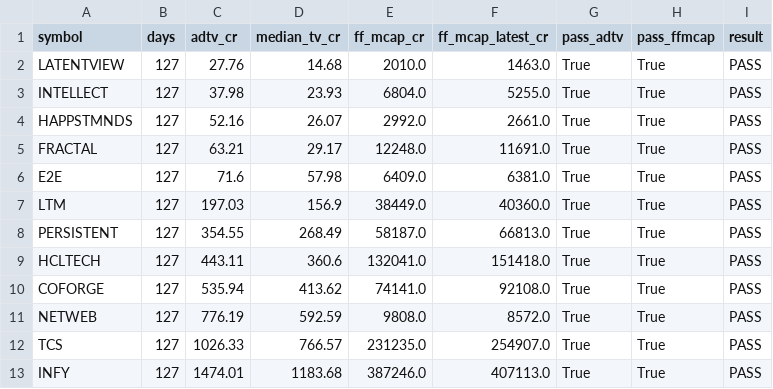
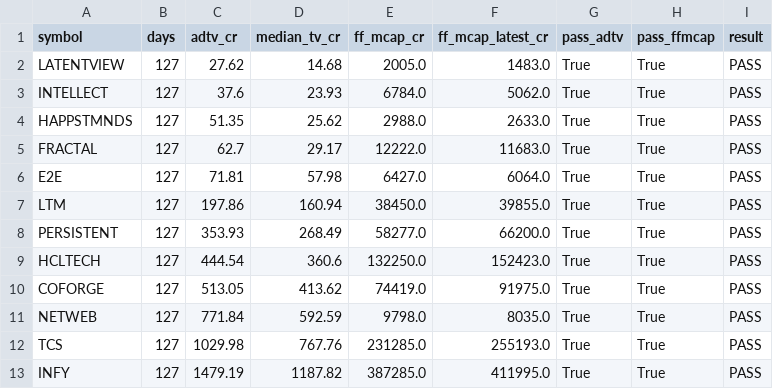
Before and after one commit to Harshapp45/india-pure-ai-index, a CSV file: data/processed/liquidity_check.csv, drawn as a sheet.

```diff
--- a/data/processed/liquidity_check.csv
+++ b/data/processed/liquidity_check.csv
@@ -1,13 +1,13 @@
 symbol,days,adtv_cr,median_tv_cr,ff_mcap_cr,ff_mcap_latest_cr,pass_adtv,pass_ffmcap,result
-LATENTVIEW,127,27.76,14.68,2010.0,1463.0,True,True,PASS
-INTELLECT,127,37.98,23.93,6804.0,5255.0,True,True,PASS
-HAPPSTMNDS,127,52.16,26.07,2992.0,2661.0,True,True,PASS
-FRACTAL,127,63.21,29.17,12248.0,11691.0,True,True,PASS
-E2E,127,71.6,57.98,6409.0,6381.0,True,True,PASS
-LTM,127,197.03,156.9,38449.0,40360.0,True,True,PASS
-PERSISTENT,127,354.55,268.49,58187.0,66813.0,True,True,PASS
-HCLTECH,127,443.11,360.6,132041.0,151418.0,True,True,PASS
-COFORGE,127,535.94,413.62,74141.0,92108.0,True,True,PASS
-NETWEB,127,776.19,592.59,9808.0,8572.0,True,True,PASS
-TCS,127,1026.33,766.57,231235.0,254907.0,True,True,PASS
-INFY,127,1474.01,1183.68,387246.0,407113.0,True,True,PASS
+LATENTVIEW,127,27.62,14.68,2005.0,1483.0,True,True,PASS
+INTELLECT,127,37.6,23.93,6784.0,5062.0,True,True,PASS
+HAPPSTMNDS,127,51.35,25.62,2988.0,2633.0,True,True,PASS
+FRACTAL,127,62.7,29.17,12222.0,11683.0,True,True,PASS
+E2E,127,71.81,57.98,6427.0,6064.0,True,True,PASS
+LTM,127,197.86,160.94,38450.0,39855.0,True,True,PASS
+PERSISTENT,127,353.93,268.49,58277.0,66200.0,True,True,PASS
+HCLTECH,127,444.54,360.6,132250.0,152423.0,True,True,PASS
+COFORGE,127,513.05,413.62,74419.0,91975.0,True,True,PASS
+NETWEB,127,771.84,592.59,9798.0,8035.0,True,True,PASS
+TCS,127,1029.98,767.76,231285.0,255193.0,True,True,PASS
+INFY,127,1479.19,1187.82,387285.0,411995.0,True,True,PASS
```
Also changed, not shown: data/processed/baix_TEST.csv, data/raw/prices/adj_close.csv, 4 other files.
